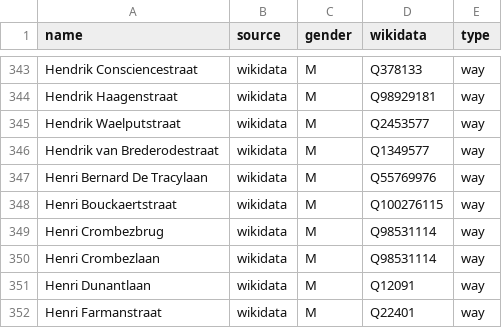
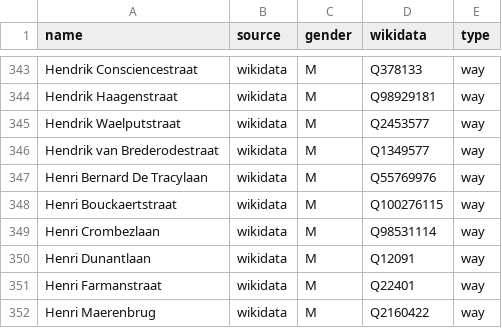
Before and after one commit to EqualStreetNames/equalstreetnames-gent, a CSV file: data/gender.csv, drawn as a sheet; only a part is shown, gaps mark what is left out; the shorter side is filled out with more unchanged rows; the diff names each change by its address in the sheet, - before the commit and + after, or states it on an @@ line.

```diff
--- a/data/gender.csv
+++ b/data/gender.csv
-row 349: Henri Crombezbrug | wikidata | M | Q98531114 | way
```
Also changed, not shown: data/other.csv, 3 other files.
